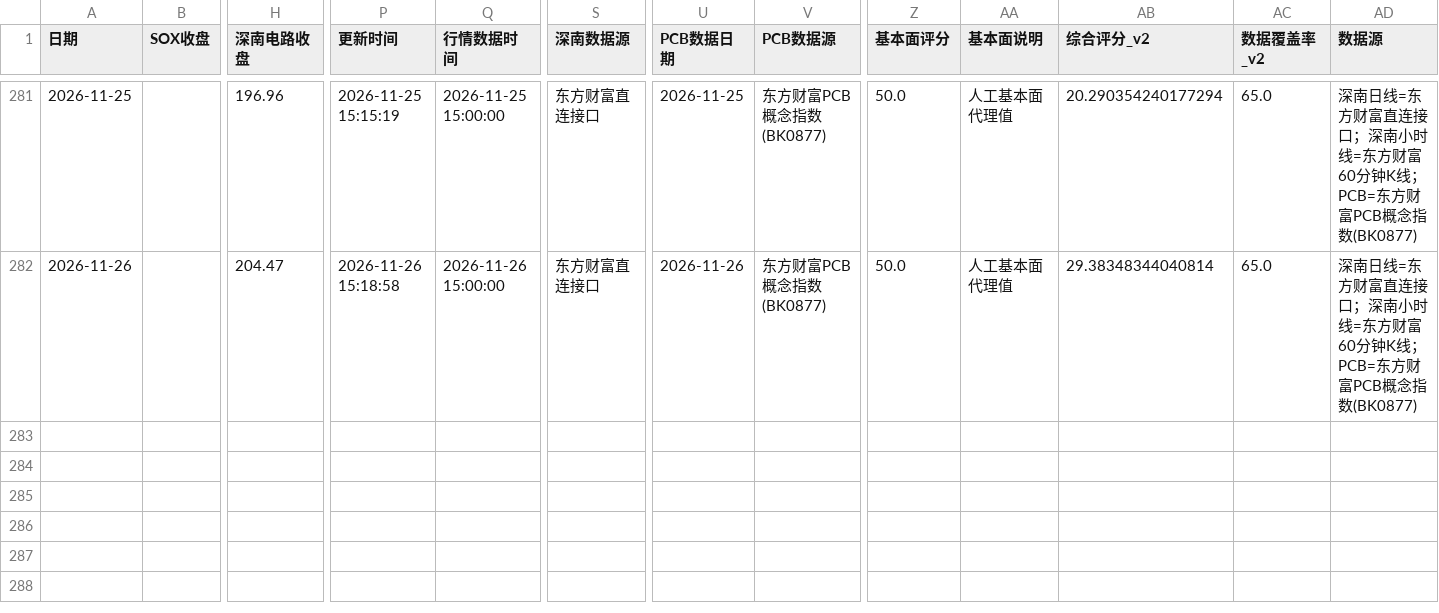
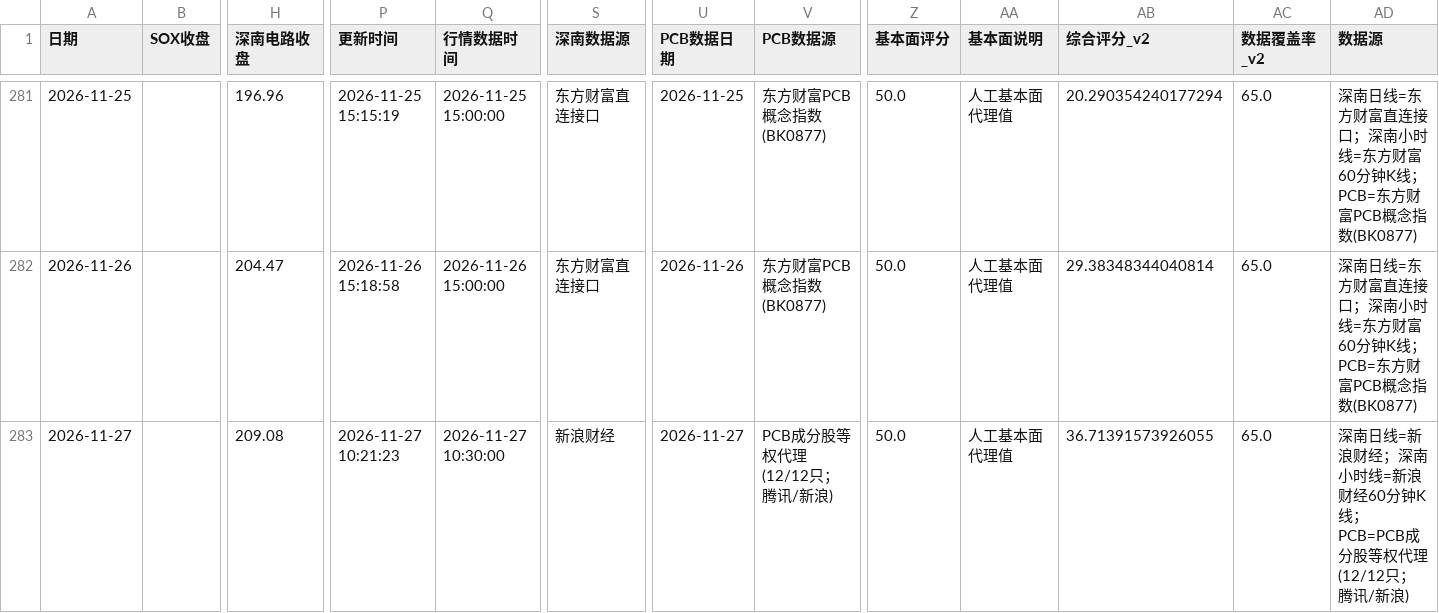
Before and after one commit to yuxzhang1987-maker/shennan-score-dashboard, a CSV file: data/history.csv, drawn as a sheet; only a part is shown, gaps mark what is left out; rows hold the shown columns only; the diff names each change by its address in the sheet, - before the commit and + after, or states it on an @@ line.

```diff
--- a/data/history.csv
+++ b/data/history.csv
+row 283: 2026-11-27 |  | 209.08 | 2026-11-27 10:21:23 | 2026-11-27 10:30:00 | 新浪财经 | 2026-11-27 | PCB成分股等权代理(12/12只；腾讯/新浪) | 50.0 | 人工基本面代理值 | 36.71391573926055 | 65.0 | 深南日线=新浪财经；深南小时线=新浪财经60分钟K线；PCB=PCB成分股等权代理(12/12只；腾讯/新浪)
```
Also changed, not shown: data/hourly_history.csv, 2 other files.
